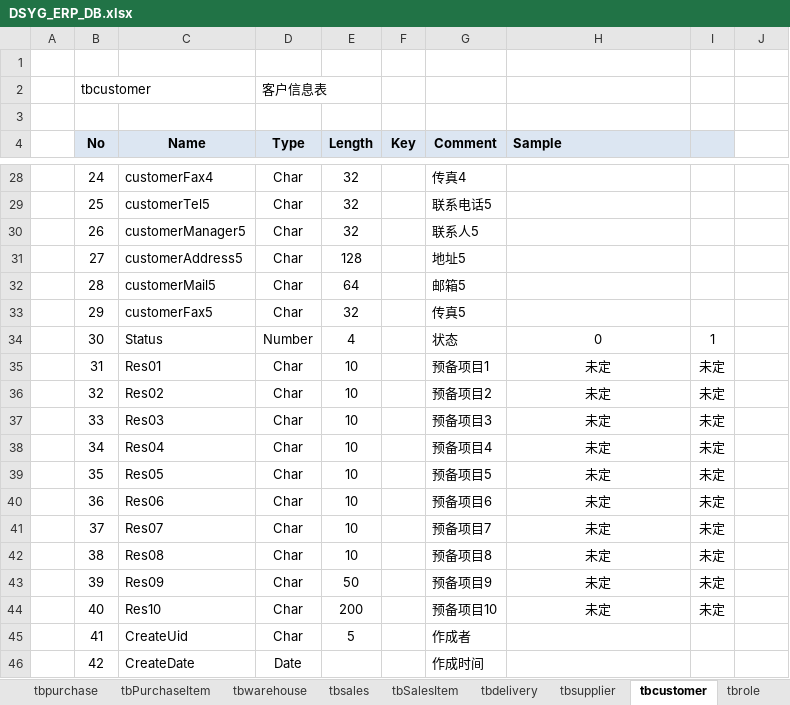
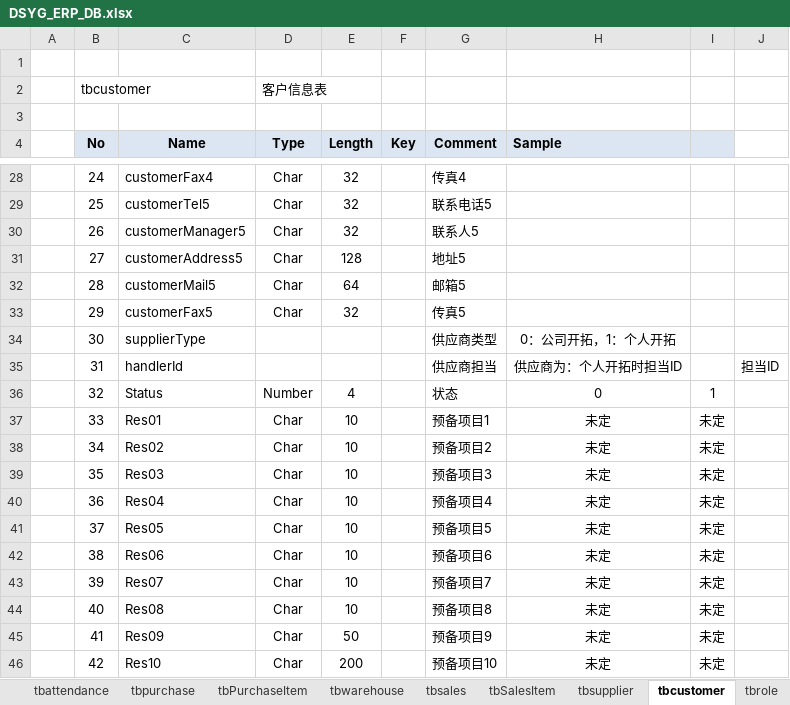
Before and after one commit to koubai/SH_DSYG_ERP_4402, an Excel workbook: Doc/DSYG_ERP_DB.xlsx, sheet tbcustomer, drawn as a sheet; only a part is shown, gaps mark what is left out; values as stored, in another font and other column widths than the file's, no borders; removed rows and columns are numbered as before the commit, all else as after; the diff covers the shown part only; the diff names each change by its address in the sheet, - before the commit and + after, or states it on an @@ line.

```diff
--- a/Doc/DSYG_ERP_DB.xlsx (sheet tbcustomer)
+++ b/Doc/DSYG_ERP_DB.xlsx (sheet tbcustomer)
-sheet tab: tbdelivery
+row 34:  | 30 | supplierType |  |  |  | 供应商类型 | 0：公司开拓，1：个人开拓
+row 35:  | 31 | handlerId |  |  |  | 供应商担当 | 供应商为：个人开拓时担当ID |  | 担当ID
-B36 (No): 30
+B36 (No): 32
-row 35:  | 31 | Res01 | Char | 10 |  | 预备项目1 | 未定 | 未定
-row 36:  | 32 | Res02 | Char | 10 |  | 预备项目2 | 未定 | 未定
-C37 (Name): Res03
+C37 (Name): Res01
-G37 (Comment): 预备项目3
+G37 (Comment): 预备项目1
-C38 (Name): Res04
+C38 (Name): Res02
-G38 (Comment): 预备项目4
+G38 (Comment): 预备项目2
-C39 (Name): Res05
+C39 (Name): Res03
-G39 (Comment): 预备项目5
+G39 (Comment): 预备项目3
-C40 (Name): Res06
+C40 (Name): Res04
-G40 (Comment): 预备项目6
+G40 (Comment): 预备项目4
-C41 (Name): Res07
+C41 (Name): Res05
-G41 (Comment): 预备项目7
+G41 (Comment): 预备项目5
-C42 (Name): Res08
+C42 (Name): Res06
-G42 (Comment): 预备项目8
+G42 (Comment): 预备项目6
-C43 (Name): Res09
+C43 (Name): Res07
-E43 (Length): 50
+E43 (Length): 10
-G43 (Comment): 预备项目9
+G43 (Comment): 预备项目7
-C44 (Name): Res10
+C44 (Name): Res08
-E44 (Length): 200
+E44 (Length): 10
-G44 (Comment): 预备项目10
+G44 (Comment): 预备项目8
-C45 (Name): CreateUid
+C45 (Name): Res09
-E45 (Length): 5
+E45 (Length): 50
-G45 (Comment): 作成者
+G45 (Comment): 预备项目9
-H45:H46 (Sample): (empty)
+H45:H46 (Sample): 未定
-I45:I46: (empty)
+I45:I46: 未定
-C46 (Name): CreateDate
+C46 (Name): Res10
-D46 (Type): Date
+D46 (Type): Char
-E46 (Length): (empty)
+E46 (Length): 200
-G46 (Comment): 作成时间
+G46 (Comment): 预备项目10
```
Also changed, not shown: 2 added rows and 4 edited cells elsewhere in this sheet, sheet tbwarehouse, sheet tbSalesItem, sheet tbPurchaseItem, sheet tbsupplier, sheet tbsales, sheet tbpurchase, 1 more sheet, other sheet tabs.
